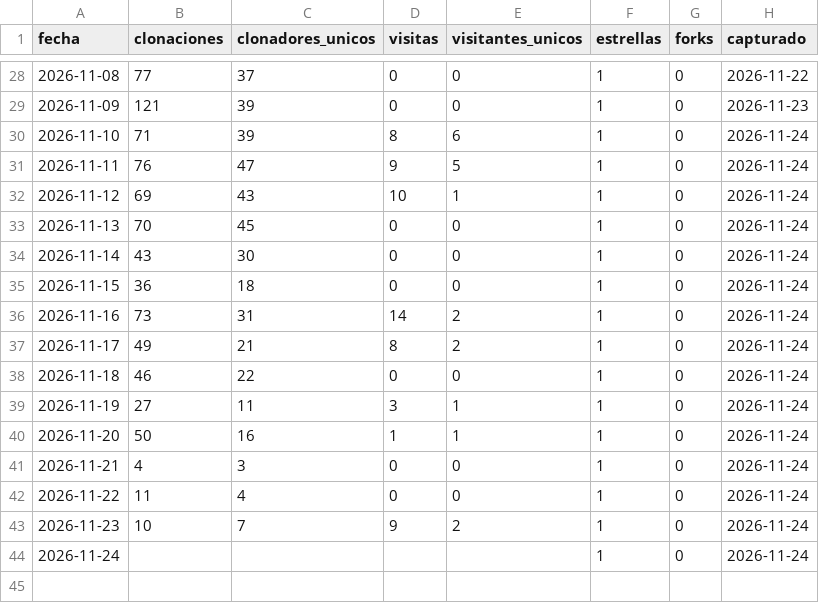
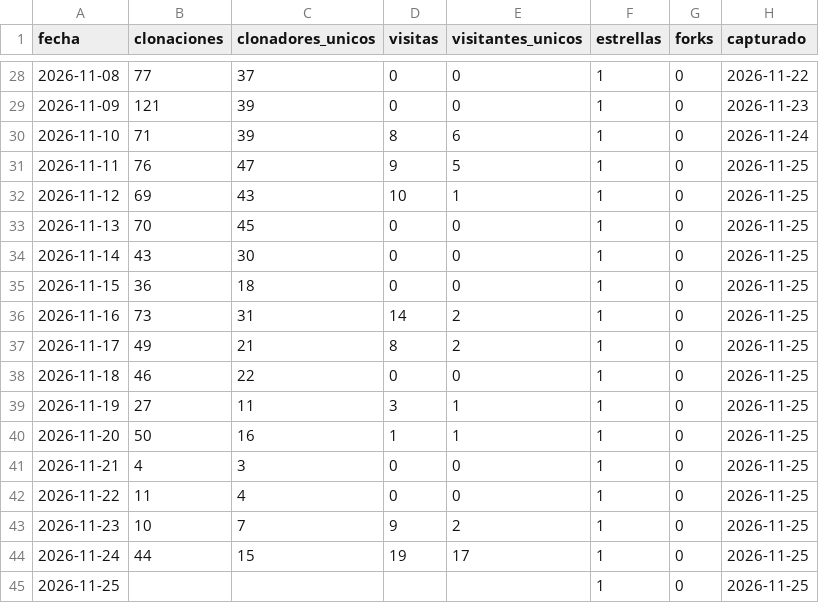
Before and after one commit to josenanez/criterio, a CSV file: descargas.csv, drawn as a sheet; only a part is shown, gaps mark what is left out.

```diff
--- a/descargas.csv
+++ b/descargas.csv
@@ -30,15 +30,16 @@ fecha,clonaciones,clonadores_unicos,visitas,visitantes_unicos,estrellas,forks,ca
 2026-11-10,71,39,8,6,1,0,2026-11-24
-2026-11-11,76,47,9,5,1,0,2026-11-24
-2026-11-12,69,43,10,1,1,0,2026-11-24
-2026-11-13,70,45,0,0,1,0,2026-11-24
-2026-11-14,43,30,0,0,1,0,2026-11-24
-2026-11-15,36,18,0,0,1,0,2026-11-24
-2026-11-16,73,31,14,2,1,0,2026-11-24
-2026-11-17,49,21,8,2,1,0,2026-11-24
-2026-11-18,46,22,0,0,1,0,2026-11-24
-2026-11-19,27,11,3,1,1,0,2026-11-24
-2026-11-20,50,16,1,1,1,0,2026-11-24
-2026-11-21,4,3,0,0,1,0,2026-11-24
-2026-11-22,11,4,0,0,1,0,2026-11-24
-2026-11-23,10,7,9,2,1,0,2026-11-24
-2026-11-24,,,,,1,0,2026-11-24
+2026-11-11,76,47,9,5,1,0,2026-11-25
+2026-11-12,69,43,10,1,1,0,2026-11-25
+2026-11-13,70,45,0,0,1,0,2026-11-25
+2026-11-14,43,30,0,0,1,0,2026-11-25
+2026-11-15,36,18,0,0,1,0,2026-11-25
+2026-11-16,73,31,14,2,1,0,2026-11-25
+2026-11-17,49,21,8,2,1,0,2026-11-25
+2026-11-18,46,22,0,0,1,0,2026-11-25
+2026-11-19,27,11,3,1,1,0,2026-11-25
+2026-11-20,50,16,1,1,1,0,2026-11-25
+2026-11-21,4,3,0,0,1,0,2026-11-25
+2026-11-22,11,4,0,0,1,0,2026-11-25
+2026-11-23,10,7,9,2,1,0,2026-11-25
+2026-11-24,44,15,19,17,1,0,2026-11-25
+2026-11-25,,,,,1,0,2026-11-25
```
Also changed, not shown: 4 other files.
